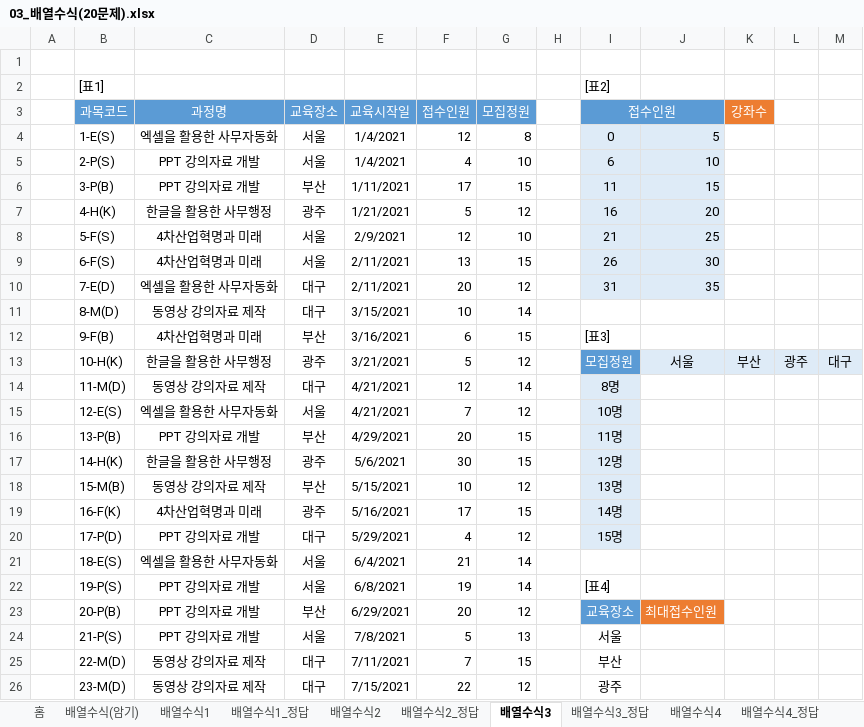
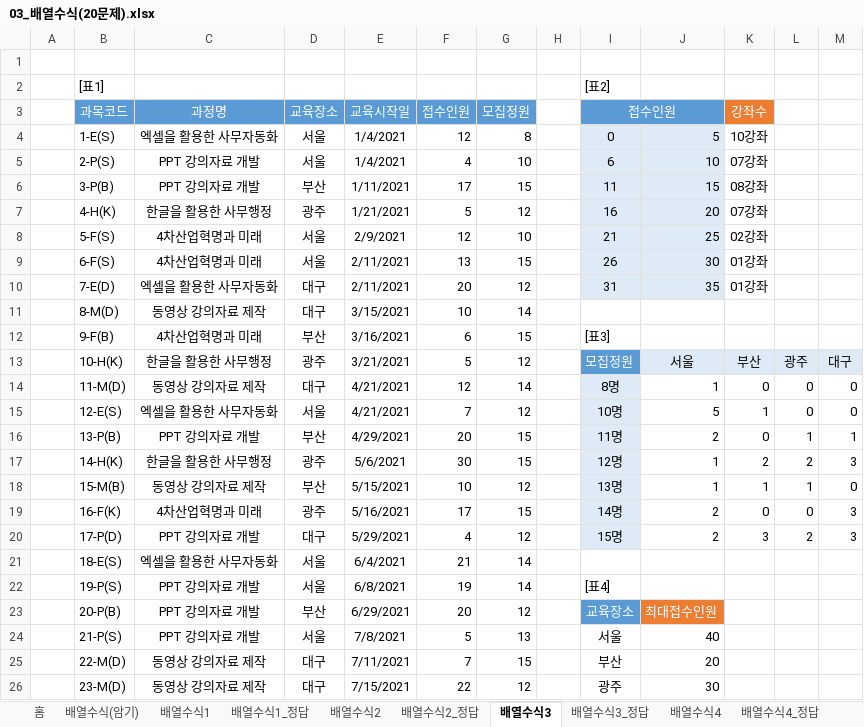
Before and after one commit to jieun000/Craftsman_Information_Processing, an Excel workbook: Spreadsheet&Access4.0/spreadsheet/03_배열수식/03_배열수식(20문제).xlsx, sheet 배열수식3, drawn as a sheet; only a part is shown; values as stored, in another font and other column widths than the file's, no borders; the diff covers the shown part only; the diff names each change by its address in the sheet, - before the commit and + after, or states it on an @@ line.

```diff
--- a/Spreadsheet&Access4.0/spreadsheet/03_배열수식/03_배열수식(20문제).xlsx (sheet 배열수식3)
+++ b/Spreadsheet&Access4.0/spreadsheet/03_배열수식/03_배열수식(20문제).xlsx (sheet 배열수식3)
-K4 (강좌수): (empty)
+K4 (강좌수): 10강좌
-K5 (강좌수): (empty)
+K5 (강좌수): 07강좌
-K6 (강좌수): (empty)
+K6 (강좌수): 08강좌
-K7 (강좌수): (empty)
+K7 (강좌수): 07강좌
-K8 (강좌수): (empty)
+K8 (강좌수): 02강좌
-K9:K10 (강좌수): (empty)
+K9:K10 (강좌수): 01강좌
-J14: (empty)
+J14: 1
-K14 (강좌수): (empty)
+K14 (강좌수): 0
-L14:L15: (empty)
+L14:L15: 0
-M14:M15: (empty)
+M14:M15: 0
-J15: (empty)
+J15: 5
-K15 (강좌수): (empty)
+K15 (강좌수): 1
-J16: (empty)
+J16: 2
-K16 (강좌수): (empty)
+K16 (강좌수): 0
-L16: (empty)
+L16: 1
-M16: (empty)
+M16: 1
-J17:J18: (empty)
+J17:J18: 1
-K17 (강좌수): (empty)
+K17 (강좌수): 2
-L17: (empty)
+L17: 2
-M17: (empty)
+M17: 3
-K18 (강좌수): (empty)
+K18 (강좌수): 1
-L18: (empty)
+L18: 1
-M18: (empty)
+M18: 0
-J19:J20: (empty)
+J19:J20: 2
-K19 (강좌수): (empty)
+K19 (강좌수): 0
-L19: (empty)
+L19: 0
-M19:M20: (empty)
+M19:M20: 3
-K20 (강좌수): (empty)
+K20 (강좌수): 3
-L20: (empty)
+L20: 2
-J24: (empty)
+J24: 40
-J25: (empty)
+J25: 20
-J26: (empty)
+J26: 30
```
Also changed, not shown: 1 added row, 1 removed row and 13 edited cells elsewhere in this sheet, sheet 배열수식2, sheet 배열수식4, sheet 배열수식1, formulas that keep their value, charts or pictures, Spreadsheet&Access4.0/spreadsheet/02_함수/02_함수(20문제).xlsx.
